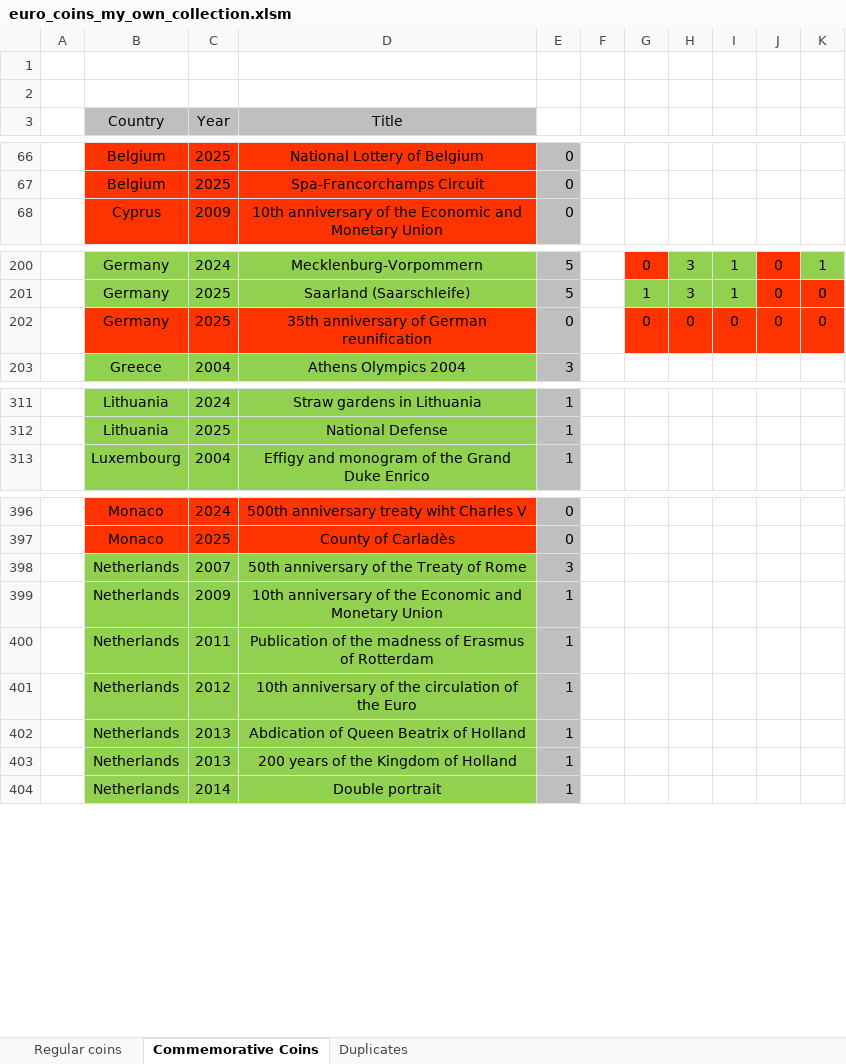
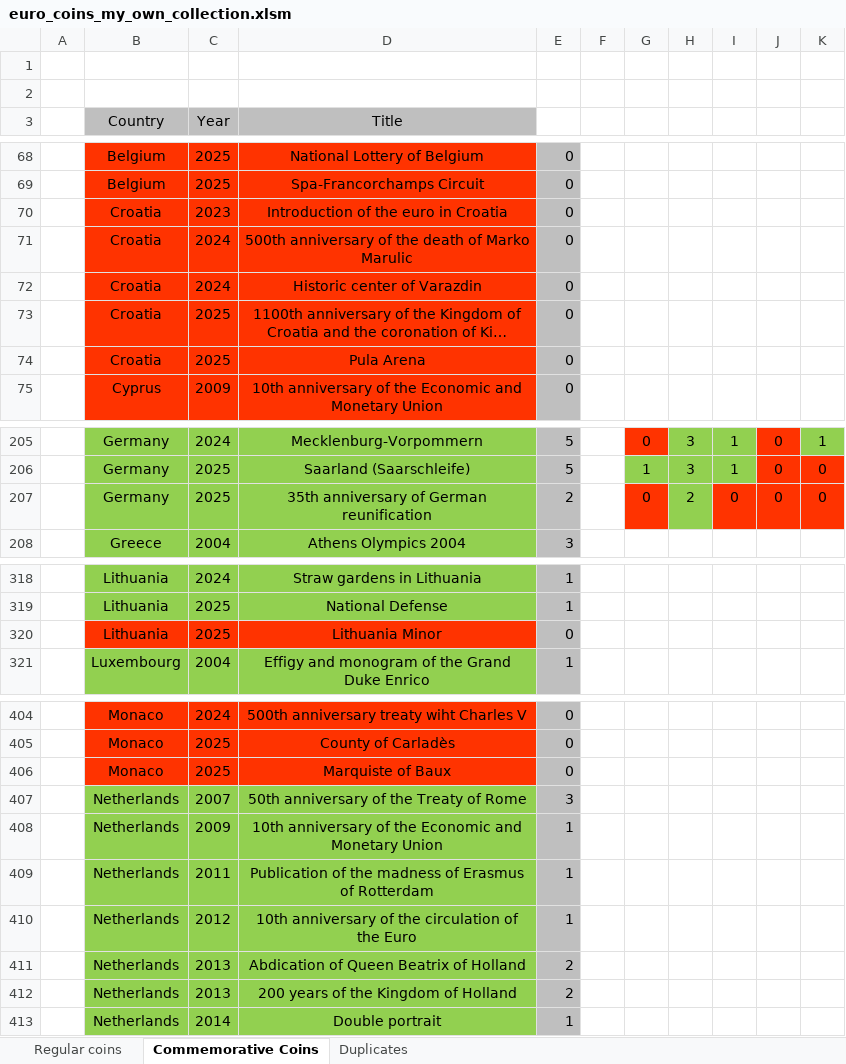
Before and after one commit to Dominik9805/2-euro-commemorative-coins, an Excel workbook: euro_coins_my_own_collection.xlsm, sheet Commemorative Coins, drawn as a sheet; only a part is shown, gaps mark what is left out; long unchanged cells end in …; values as stored, in another font and other column widths than the file's, no borders; charts and pictures not drawn; addresses are those after the commit; the diff covers the shown part only; the diff names each change by its address in the sheet, - before the commit and + after, or states it on an @@ line.

Commit message:
Update euro_coins_my_own_collection.xlsm
add 2025 coins for all countries and add new collected coins and duplicates

```diff
--- a/euro_coins_my_own_collection.xlsm (sheet Commemorative Coins)
+++ b/euro_coins_my_own_collection.xlsm (sheet Commemorative Coins)
@@ row 76 moved to row 70: Croatia @@
@@ row 77 moved to row 71: Croatia @@
@@ row 78 moved to row 72: Croatia @@
@@ row 79 moved to row 73: Croatia @@
+row 74:  | Croatia | 2025 | Pula Arena | 0
-B207:D207 fill: #FF3300
+B207:D207 fill: #92D050
-E207: 0
+E207: 2
-H207: 0
+H207: 2
-H207 fill: #FF3300
+H207 fill: #92D050
+row 320:  | Lithuania | 2025 | Lithuania Minor | 0
+row 406:  | Monaco | 2025 | Marquiste of Baux | 0
-E411:E412: 1
+E411:E412: 2
```
Also changed, not shown: 10 added rows, 12 edited cells and cell formats elsewhere in this sheet, sheet Duplicates, sheet Regular coins, formulas that keep their value.
